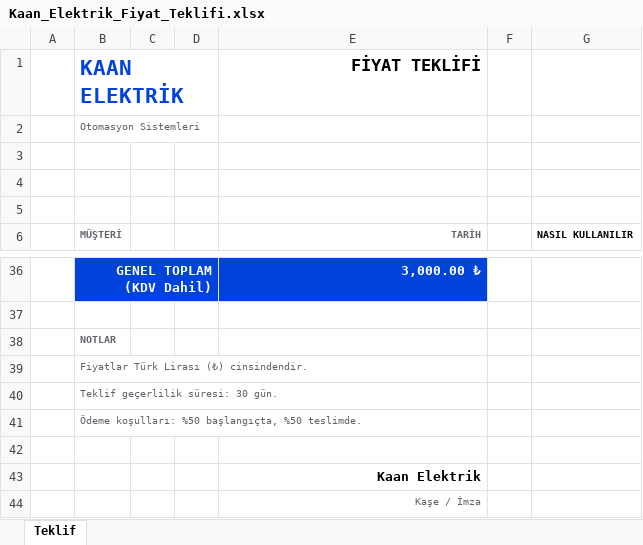
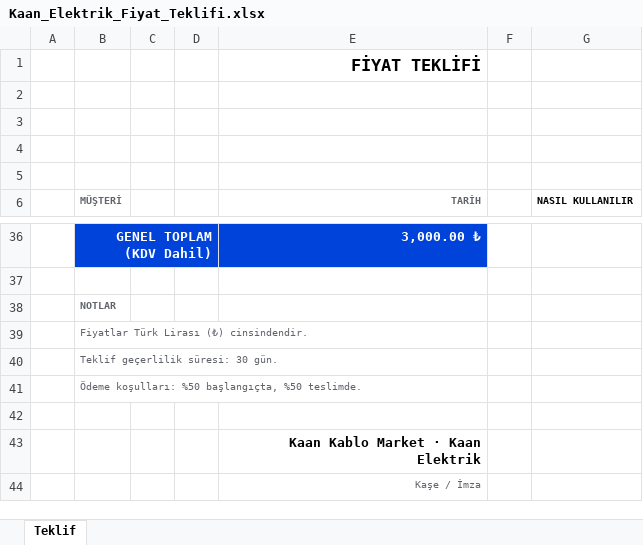
Before and after one commit to aliozkaan9/aliozkan, an Excel workbook: alker-teklif/Kaan_Elektrik_Fiyat_Teklifi.xlsx, sheet Teklif, drawn as a sheet; only a part is shown, gaps mark what is left out; values as stored, in another font and other column widths than the file's, no borders; charts and pictures not drawn; the diff names each change by its address in the sheet, - before the commit and + after, or states it on an @@ line.

```diff
--- a/alker-teklif/Kaan_Elektrik_Fiyat_Teklifi.xlsx (sheet Teklif)
+++ b/alker-teklif/Kaan_Elektrik_Fiyat_Teklifi.xlsx (sheet Teklif)
-B1 (MÜŞTERİ): KAAN ELEKTRİK
+B1 (MÜŞTERİ): (empty)
-B2 (MÜŞTERİ): Otomasyon Sistemleri
+B2 (MÜŞTERİ): (empty)
-E43 (TARİH): Kaan Elektrik
+E43 (TARİH): Kaan Kablo Market · Kaan Elektrik
```
Also changed, not shown: charts or pictures.
